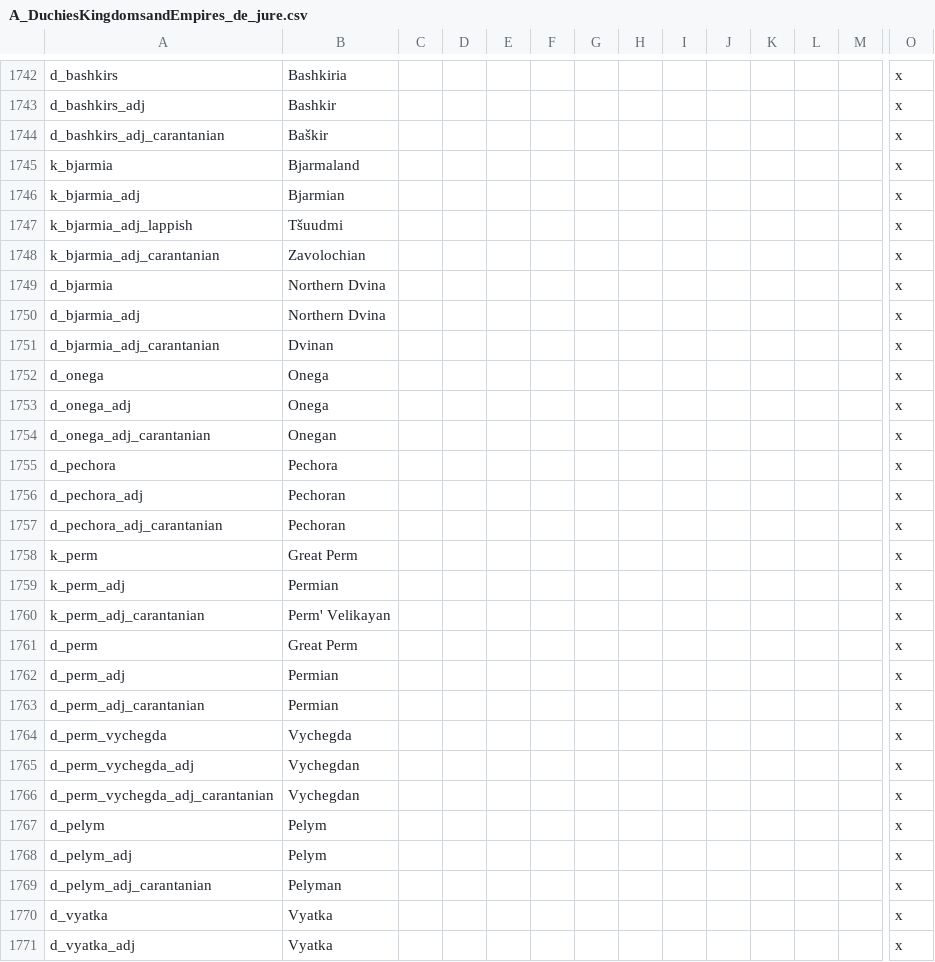
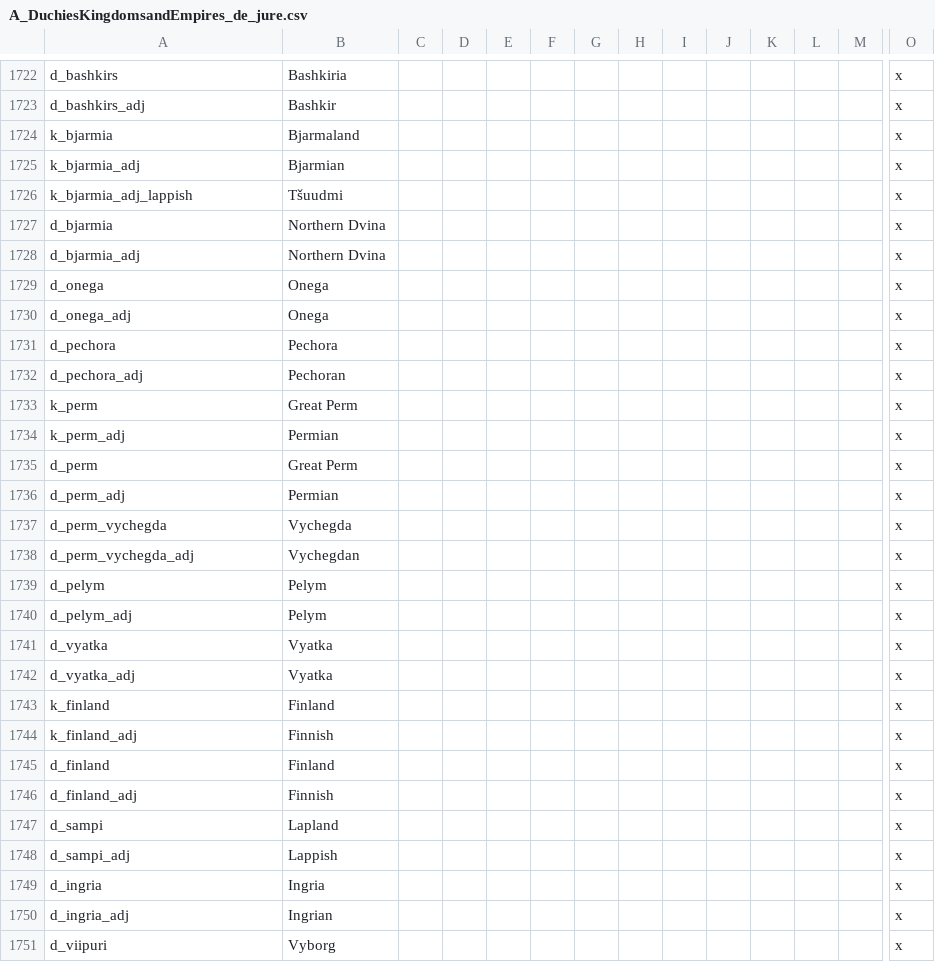
Before and after one commit to escalonn/sed2, a CSV file: build/SED2/localisation/A_DuchiesKingdomsandEmpires_de_jure.csv, drawn as a sheet; only a part is shown, gaps mark what is left out; the shorter side is filled out with more unchanged rows; rows hold the shown columns only; the diff covers the shown part only; the diff names each change by its address in the sheet, - before the commit and + after, or states it on an @@ line.

```diff
--- a/build/SED2/localisation/A_DuchiesKingdomsandEmpires_de_jure.csv
+++ b/build/SED2/localisation/A_DuchiesKingdomsandEmpires_de_jure.csv
-row 1744: d_bashkirs_adj_carantanian | Baškir |  |  |  |  |  |  |  |  |  |  |  | x
-row 1748: k_bjarmia_adj_carantanian | Zavolochian |  |  |  |  |  |  |  |  |  |  |  | x
-row 1751: d_bjarmia_adj_carantanian | Dvinan |  |  |  |  |  |  |  |  |  |  |  | x
-row 1754: d_onega_adj_carantanian | Onegan |  |  |  |  |  |  |  |  |  |  |  | x
-row 1757: d_pechora_adj_carantanian | Pechoran |  |  |  |  |  |  |  |  |  |  |  | x
-row 1760: k_perm_adj_carantanian | Perm' Velikayan |  |  |  |  |  |  |  |  |  |  |  | x
-row 1763: d_perm_adj_carantanian | Permian |  |  |  |  |  |  |  |  |  |  |  | x
-row 1766: d_perm_vychegda_adj_carantanian | Vychegdan |  |  |  |  |  |  |  |  |  |  |  | x
-row 1769: d_pelym_adj_carantanian | Pelyman |  |  |  |  |  |  |  |  |  |  |  | x
```
Also changed, not shown: 23 removed rows and 37 edited cells elsewhere in this file, build/SED2/localisation/1_emf_religion.csv, templates/SED2/localisation/1_swmh_text.csv, 52 other files.
